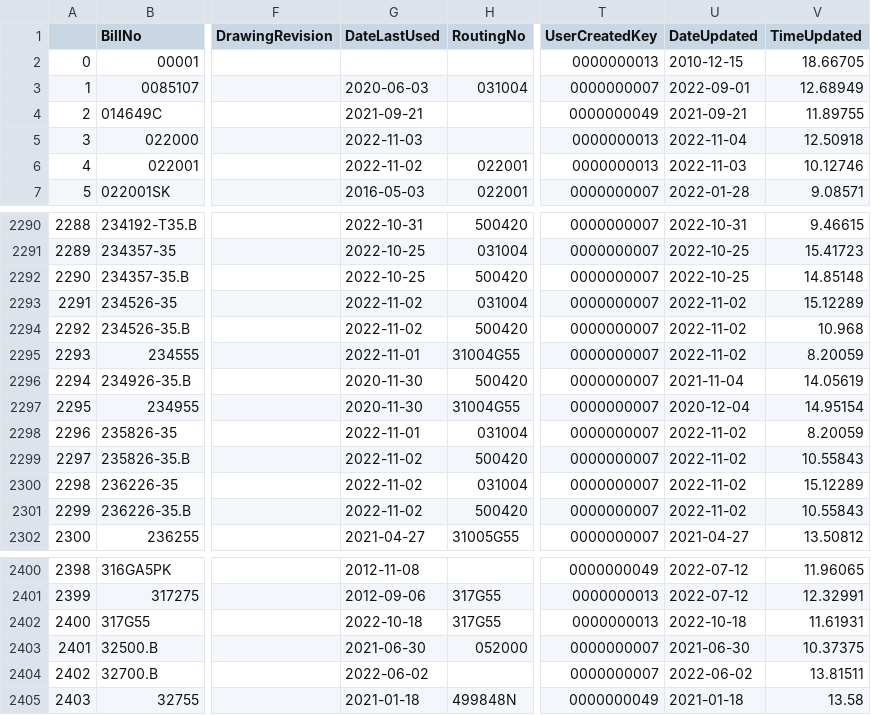
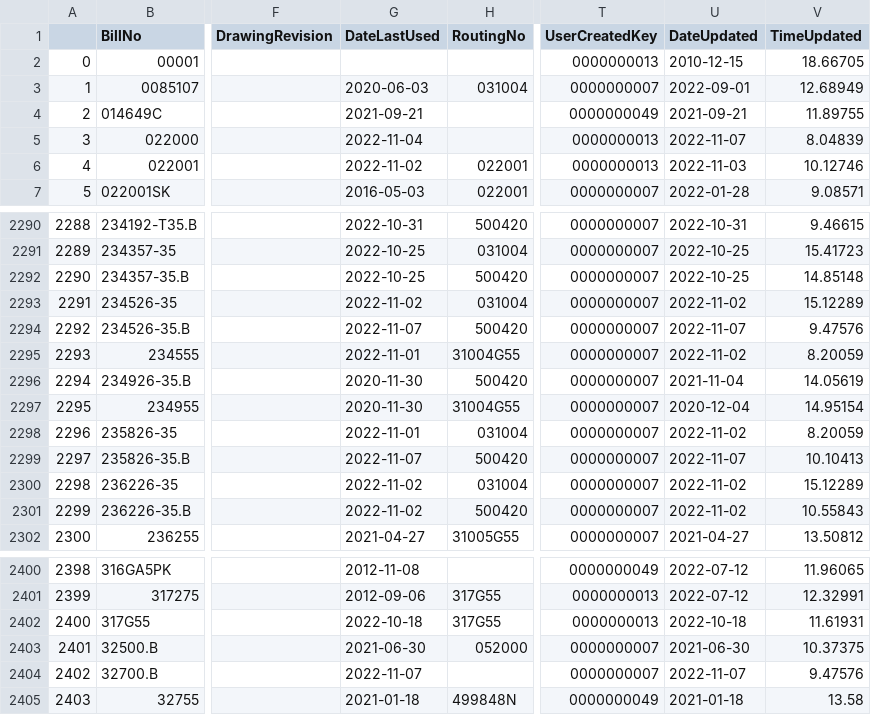
Before and after one commit to ParkerMedlin/kpk-app, a CSV file: db_imports/BM_BillHeader.csv, drawn as a sheet; only a part is shown, gaps mark what is left out; the diff names each change by its address in the sheet, - before the commit and + after, or states it on an @@ line.

```diff
--- a/db_imports/BM_BillHeader.csv
+++ b/db_imports/BM_BillHeader.csv
-G5 (DateLastUsed): 2022-11-03
+G5 (DateLastUsed): 2022-11-04
-U5 (DateUpdated): 2022-11-04
+U5 (DateUpdated): 2022-11-07
-V5 (TimeUpdated): 12.50918
+V5 (TimeUpdated): 8.04839
-G2294 (DateLastUsed): 2022-11-02
+G2294 (DateLastUsed): 2022-11-07
-U2294 (DateUpdated): 2022-11-02
+U2294 (DateUpdated): 2022-11-07
-V2294 (TimeUpdated): 10.968
+V2294 (TimeUpdated): 9.47576
-G2299 (DateLastUsed): 2022-11-02
+G2299 (DateLastUsed): 2022-11-07
-U2299 (DateUpdated): 2022-11-02
+U2299 (DateUpdated): 2022-11-07
-V2299 (TimeUpdated): 10.55843
+V2299 (TimeUpdated): 10.10413
-G2404 (DateLastUsed): 2022-06-02
+G2404 (DateLastUsed): 2022-11-07
-U2404 (DateUpdated): 2022-06-02
+U2404 (DateUpdated): 2022-11-07
-V2404 (TimeUpdated): 13.81511
+V2404 (TimeUpdated): 9.47576
```
Also changed, not shown: db_imports/prodmerge.csv, 3 other files.
